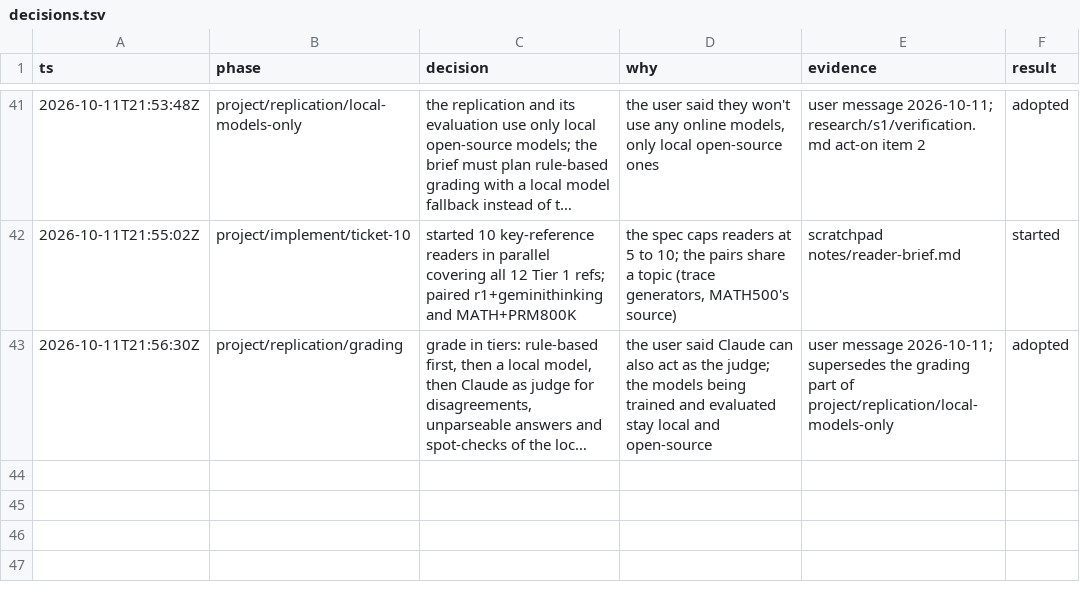
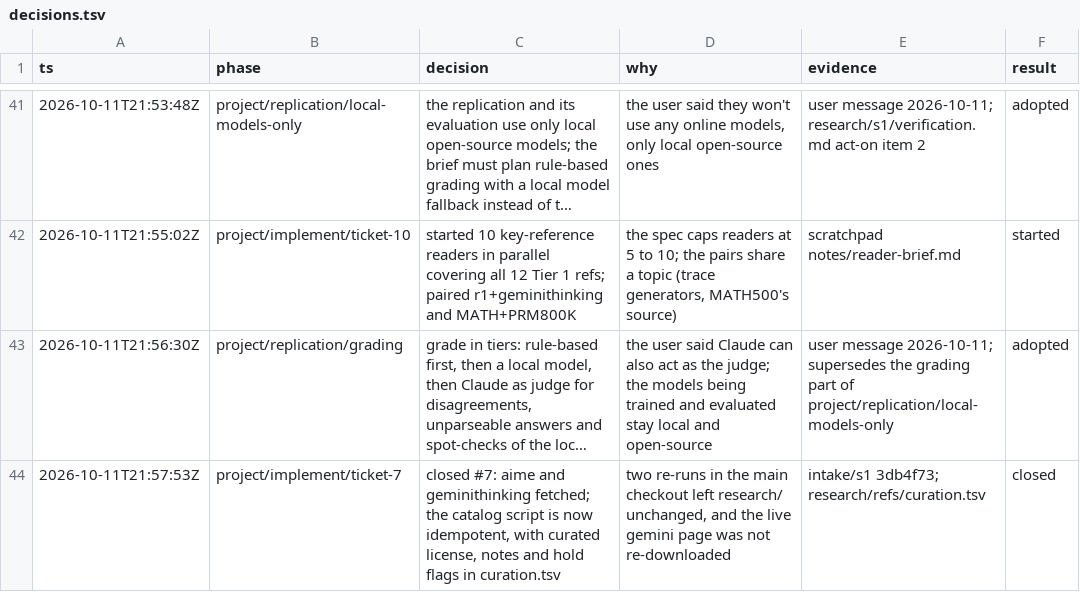
Before and after one commit to zhipengzhu1-dotcom/10-11-2026-Small-Molecule-Designs-and-LLM-Fine-Tune, a TSV file: factory/decisions.tsv, drawn as a sheet; only a part is shown, gaps mark what is left out; long unchanged cells end in …; the diff names each change by its address in the sheet, - before the commit and + after, or states it on an @@ line.

```diff
--- a/factory/decisions.tsv
+++ b/factory/decisions.tsv
+row 44: 2026-10-11T21:57:53Z | project/implement/ticket-7 | closed #7: aime and geminithinking fetched; the catalog script is now idempotent, with curated license, notes and hold flags in curation.tsv | two re-runs in the main checkout left research/ unchanged, and the live gemini page was not re-downloaded | intake/s1 3db4f73; research/refs/curation.tsv | closed
```
Also changed, not shown: 2 other files.
